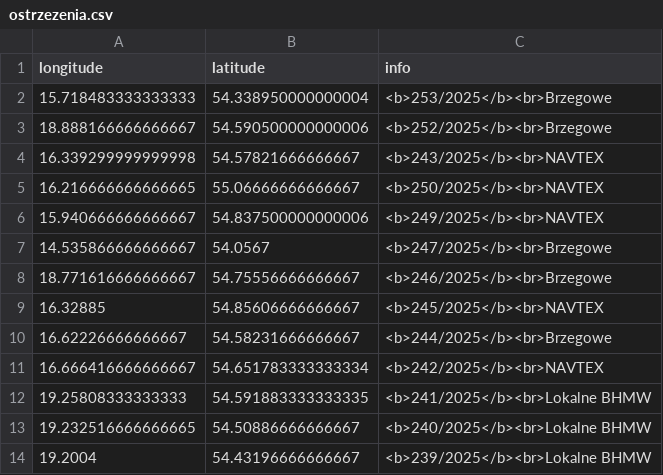
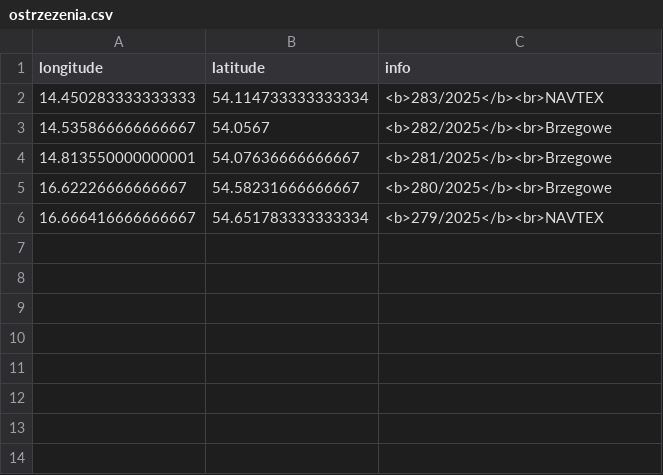
Before and after one commit to KamilSukiennik/wspolrzedne, a CSV file: ostrzezenia.csv, drawn as a sheet.

Commit message:
Aktualizacja pliku ostrzezenia.csv

```diff
--- a/ostrzezenia.csv
+++ b/ostrzezenia.csv
@@ -1,14 +1,6 @@
 longitude,latitude,info
-15.718483333333333,54.338950000000004,<b>253/2025</b><br>Brzegowe
-18.888166666666667,54.590500000000006,<b>252/2025</b><br>Brzegowe
-16.339299999999998,54.57821666666667,<b>243/2025</b><br>NAVTEX
-16.216666666666665,55.06666666666667,<b>250/2025</b><br>NAVTEX
-15.940666666666667,54.837500000000006,<b>249/2025</b><br>NAVTEX
-14.535866666666667,54.0567,<b>247/2025</b><br>Brzegowe
-18.771616666666667,54.75556666666667,<b>246/2025</b><br>Brzegowe
-16.32885,54.85606666666667,<b>245/2025</b><br>NAVTEX
-16.62226666666667,54.58231666666667,<b>244/2025</b><br>Brzegowe
-16.666416666666667,54.651783333333334,<b>242/2025</b><br>NAVTEX
-19.25808333333333,54.591883333333335,<b>241/2025</b><br>Lokalne BHMW
-19.232516666666665,54.50886666666667,<b>240/2025</b><br>Lokalne BHMW
-19.2004,54.43196666666667,<b>239/2025</b><br>Lokalne BHMW
+14.450283333333333,54.114733333333334,<b>283/2025</b><br>NAVTEX
+14.535866666666667,54.0567,<b>282/2025</b><br>Brzegowe
+14.813550000000001,54.07636666666667,<b>281/2025</b><br>Brzegowe
+16.62226666666667,54.58231666666667,<b>280/2025</b><br>Brzegowe
+16.666416666666667,54.651783333333334,<b>279/2025</b><br>NAVTEX
```
